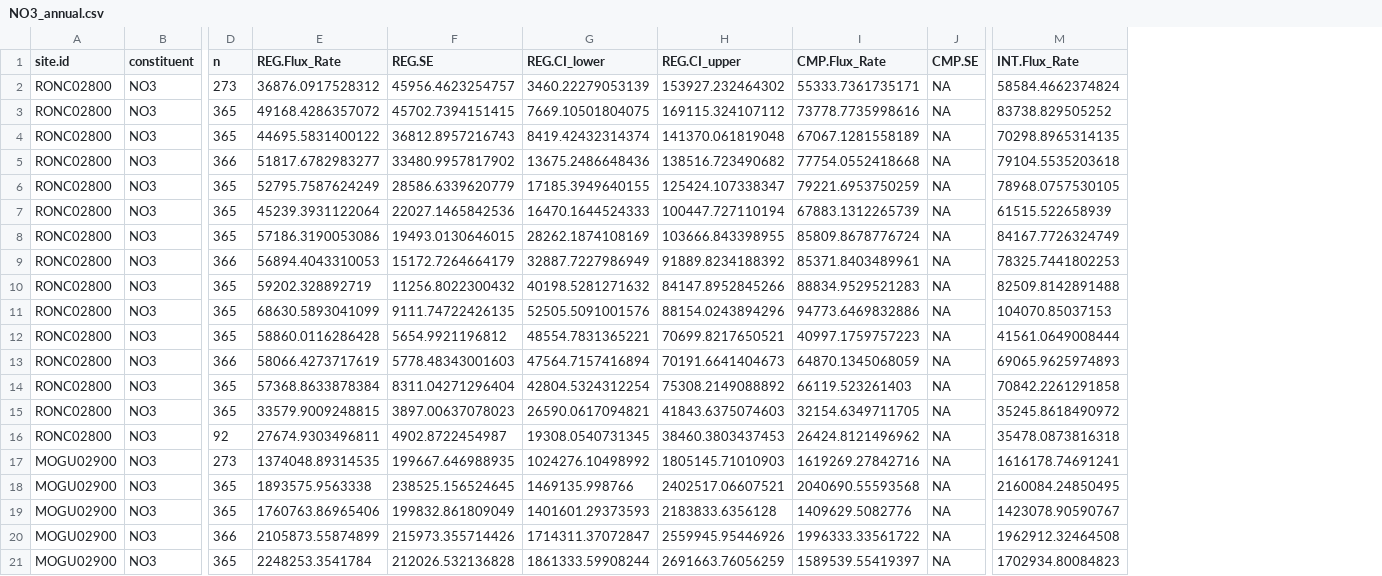
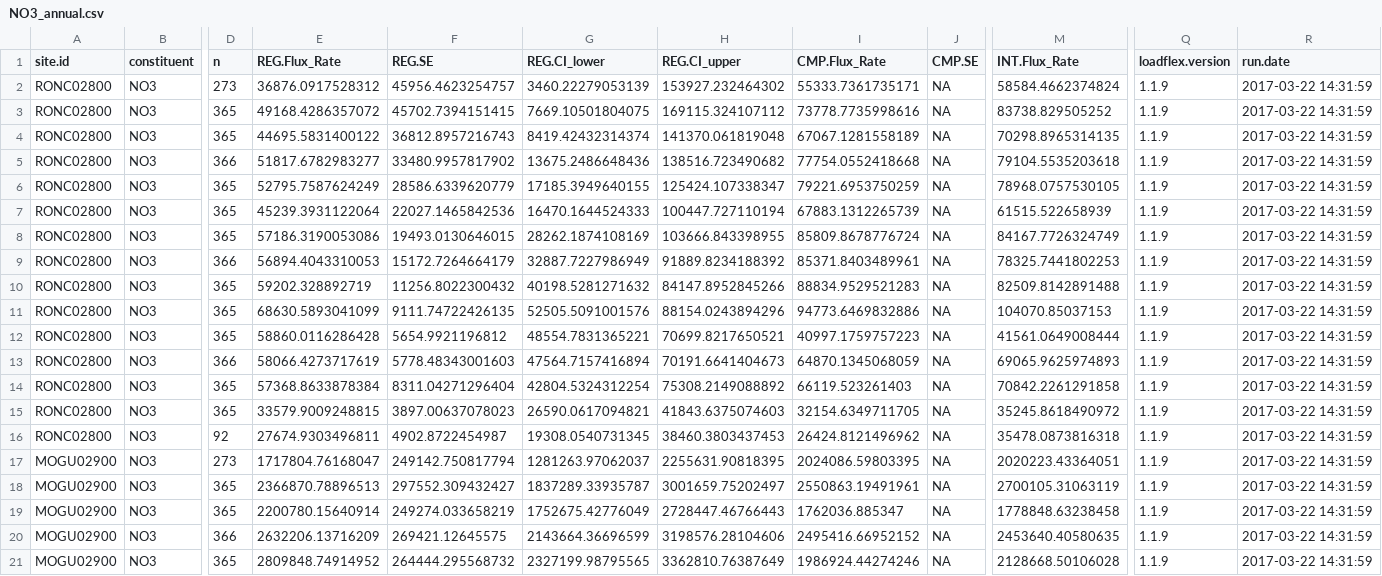
Before and after one commit to DOI-USGS/loadflexBatch, a CSV file: three_ANA_sites/output/NO3/NO3_annual.csv, drawn as a sheet; only a part is shown, gaps mark what is left out; the diff covers the shown part only; the diff names each change by its address in the sheet, - before the commit and + after, or states it on an @@ line.

Commit message:
add package version and run date to outputs

```diff
--- a/three_ANA_sites/output/NO3/NO3_annual.csv
+++ b/three_ANA_sites/output/NO3/NO3_annual.csv
+column Q (loadflex.version), rows 2-21: all 1.1.9
+column R (run.date), rows 2-21: all 2017-03-22 14:31:59
-E17 (REG.Flux_Rate): 1374048.89314535
+E17 (REG.Flux_Rate): 1717804.76168047
-F17 (REG.SE): 199667.646988935
+F17 (REG.SE): 249142.750817794
-G17 (REG.CI_lower): 1024276.10498992
+G17 (REG.CI_lower): 1281263.97062037
-H17 (REG.CI_upper): 1805145.71010903
+H17 (REG.CI_upper): 2255631.90818395
-I17 (CMP.Flux_Rate): 1619269.27842716
+I17 (CMP.Flux_Rate): 2024086.59803395
-M17 (INT.Flux_Rate): 1616178.74691241
+M17 (INT.Flux_Rate): 2020223.43364051
-E18 (REG.Flux_Rate): 1893575.9563338
+E18 (REG.Flux_Rate): 2366870.78896513
-F18 (REG.SE): 238525.156524645
+F18 (REG.SE): 297552.309432427
-G18 (REG.CI_lower): 1469135.998766
+G18 (REG.CI_lower): 1837289.33935787
-H18 (REG.CI_upper): 2402517.06607521
+H18 (REG.CI_upper): 3001659.75202497
-I18 (CMP.Flux_Rate): 2040690.55593568
+I18 (CMP.Flux_Rate): 2550863.19491961
-M18 (INT.Flux_Rate): 2160084.24850495
+M18 (INT.Flux_Rate): 2700105.31063119
-E19 (REG.Flux_Rate): 1760763.86965406
+E19 (REG.Flux_Rate): 2200780.15640914
-F19 (REG.SE): 199832.861809049
+F19 (REG.SE): 249274.033658219
-G19 (REG.CI_lower): 1401601.29373593
+G19 (REG.CI_lower): 1752675.42776049
-H19 (REG.CI_upper): 2183833.6356128
+H19 (REG.CI_upper): 2728447.46766443
-I19 (CMP.Flux_Rate): 1409629.5082776
+I19 (CMP.Flux_Rate): 1762036.885347
-M19 (INT.Flux_Rate): 1423078.90590767
+M19 (INT.Flux_Rate): 1778848.63238458
-E20 (REG.Flux_Rate): 2105873.55874899
+E20 (REG.Flux_Rate): 2632206.13716209
-F20 (REG.SE): 215973.355714426
+F20 (REG.SE): 269421.12645575
-G20 (REG.CI_lower): 1714311.37072847
+G20 (REG.CI_lower): 2143664.36696599
-H20 (REG.CI_upper): 2559945.95446926
+H20 (REG.CI_upper): 3198576.28104606
-I20 (CMP.Flux_Rate): 1996333.33561722
+I20 (CMP.Flux_Rate): 2495416.66952152
-M20 (INT.Flux_Rate): 1962912.32464508
+M20 (INT.Flux_Rate): 2453640.40580635
-E21 (REG.Flux_Rate): 2248253.3541784
+E21 (REG.Flux_Rate): 2809848.74914952
-F21 (REG.SE): 212026.532136828
+F21 (REG.SE): 264444.295568732
-G21 (REG.CI_lower): 1861333.59908244
+G21 (REG.CI_lower): 2327199.98795565
-H21 (REG.CI_upper): 2691663.76056259
+H21 (REG.CI_upper): 3362810.76387649
-I21 (CMP.Flux_Rate): 1589539.55419397
+I21 (CMP.Flux_Rate): 1986924.44274246
-M21 (INT.Flux_Rate): 1702934.80084823
+M21 (INT.Flux_Rate): 2128668.50106028
```
Also changed, not shown: 150 edited cells elsewhere in this file, Hirsch_sites/output/NO23/NO23_annual.csv, three_ANA_sites/output/NO3/annual/MOGU02900.csv, 43 other files.
